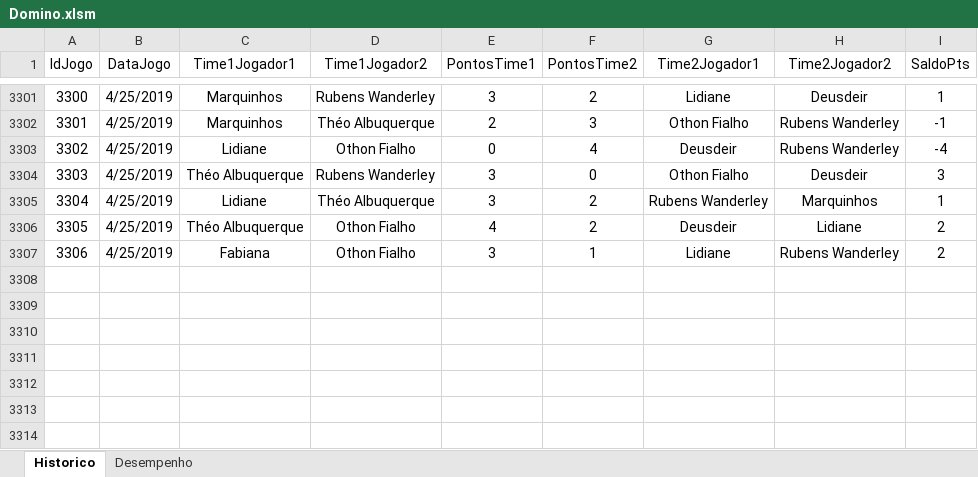
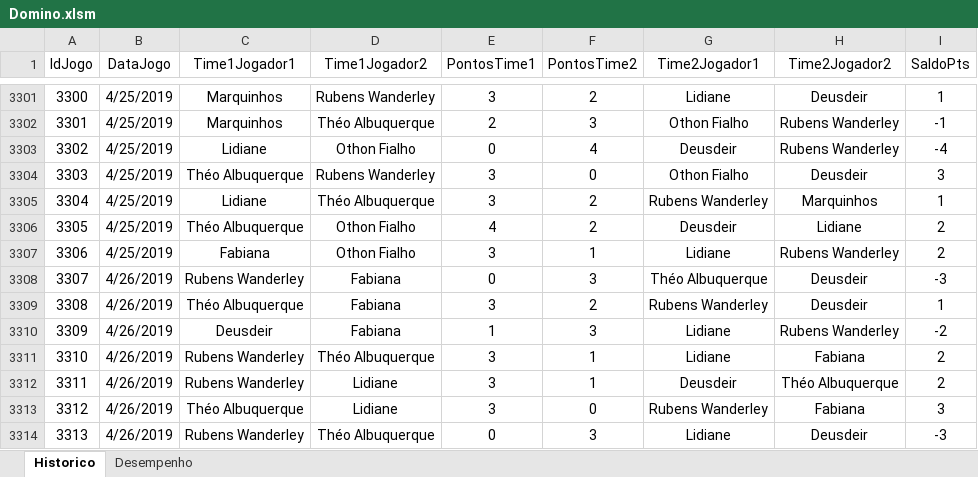
Before and after one commit to theoadepaula/domino, an Excel workbook: src/Domino.xlsm, sheet Historico, drawn as a sheet; only a part is shown, gaps mark what is left out; values as stored, in another font and other column widths than the file's, no borders; table styles not drawn; the diff names each change by its address in the sheet, - before the commit and + after, or states it on an @@ line.

Commit message:
Update Domino.xlsm

```diff
--- a/src/Domino.xlsm (sheet Historico)
+++ b/src/Domino.xlsm (sheet Historico)
+row 3308: 3307 | 4/26/2019 | Rubens Wanderley | Fabiana | 0 | 3 | Théo Albuquerque | Deusdeir | -3
+row 3309: 3308 | 4/26/2019 | Théo Albuquerque | Fabiana | 3 | 2 | Rubens Wanderley | Deusdeir | 1
+row 3310: 3309 | 4/26/2019 | Deusdeir | Fabiana | 1 | 3 | Lidiane | Rubens Wanderley | -2
+row 3311: 3310 | 4/26/2019 | Rubens Wanderley | Théo Albuquerque | 3 | 1 | Lidiane | Fabiana | 2
+row 3312: 3311 | 4/26/2019 | Rubens Wanderley | Lidiane | 3 | 1 | Deusdeir | Théo Albuquerque | 2
+row 3313: 3312 | 4/26/2019 | Théo Albuquerque | Lidiane | 3 | 0 | Rubens Wanderley | Fabiana | 3
+row 3314: 3313 | 4/26/2019 | Rubens Wanderley | Théo Albuquerque | 0 | 3 | Lidiane | Deusdeir | -3
```
Also changed, not shown: sheet Desempenho.
